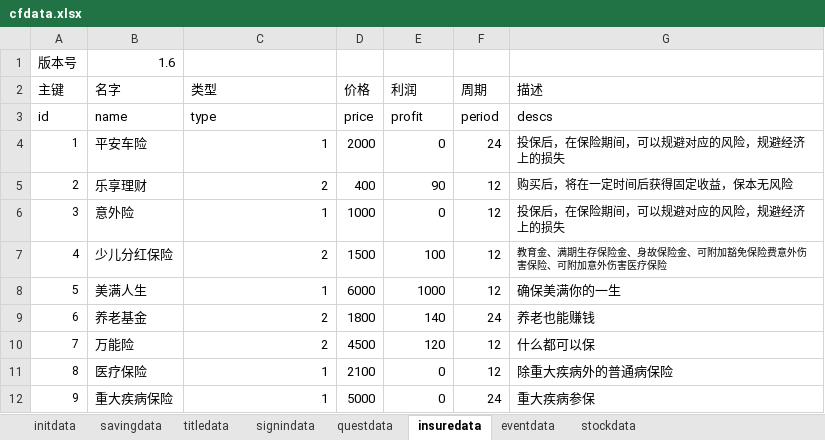
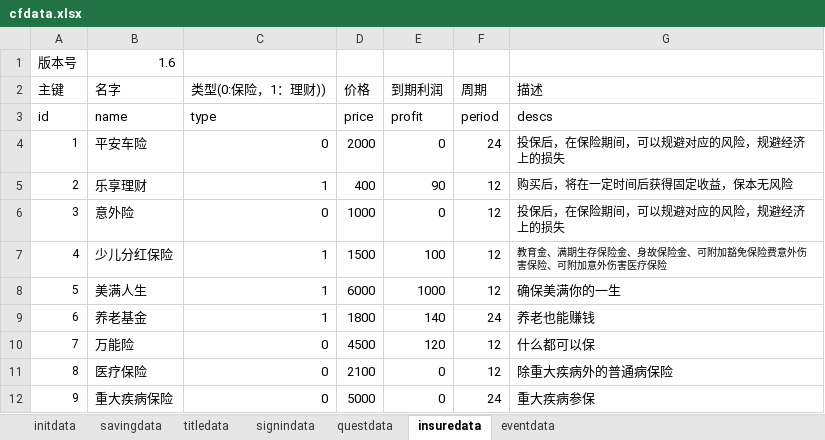
Before and after one commit to colenhyt/cf, an Excel workbook: cfdata.xlsx, sheet insuredata, drawn as a sheet; values as stored, in another font and other column widths than the file's, no borders; the diff names each change by its address in the sheet, - before the commit and + after, or states it on an @@ line.

```diff
--- a/cfdata.xlsx (sheet insuredata)
+++ b/cfdata.xlsx (sheet insuredata)
-sheet tab: stockdata
-C2: 类型
+C2: 类型(0:保险，1：理财))
-E2: 利润
+E2: 到期利润
-C4 (类型(0:保险，1：理财))): 1
+C4 (类型(0:保险，1：理财))): 0
-C5 (类型(0:保险，1：理财))): 2
+C5 (类型(0:保险，1：理财))): 1
-C6 (类型(0:保险，1：理财))): 1
+C6 (类型(0:保险，1：理财))): 0
-C7 (类型(0:保险，1：理财))): 2
+C7 (类型(0:保险，1：理财))): 1
-C9 (类型(0:保险，1：理财))): 2
+C9 (类型(0:保险，1：理财))): 1
-C10 (类型(0:保险，1：理财))): 2
+C10 (类型(0:保险，1：理财))): 0
-C11:C12 (类型(0:保险，1：理财))): 1
+C11:C12 (类型(0:保险，1：理财))): 0
```
Also changed, not shown: sheet eventdata, sheet savingdata, sheet signindata, sheet questdata, sheet initdata, stockdata.xlsx, 37 other files.
